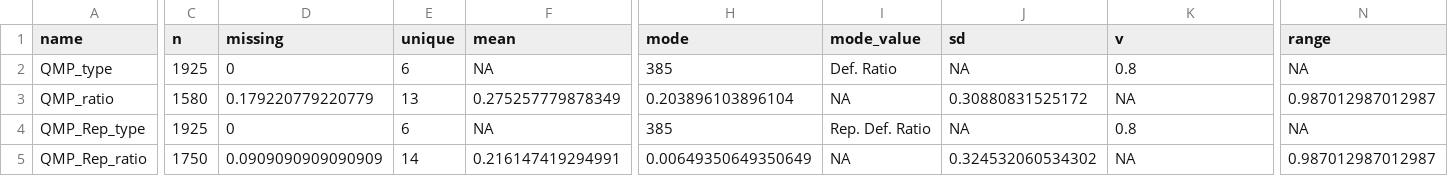
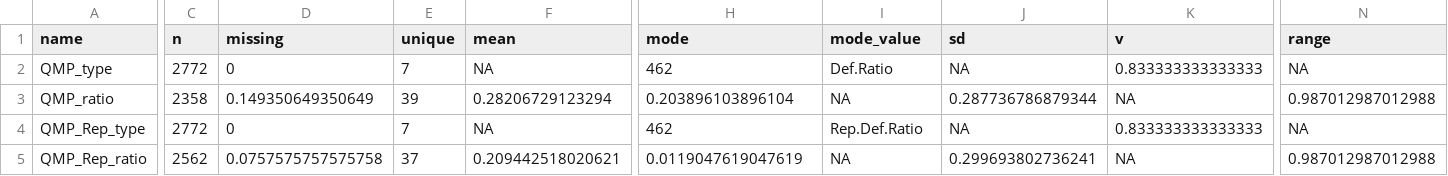
Before and after one commit to CasGoos/measurement_and_replication, a CSV file: Data/AnalysisData/codebook_plot_46_data_REV.csv, drawn as a sheet; only a part is shown, gaps mark what is left out; the diff covers the shown part only; the diff names each change by its address in the sheet, - before the commit and + after, or states it on an @@ line.

```diff
--- a/Data/AnalysisData/codebook_plot_46_data_REV.csv
+++ b/Data/AnalysisData/codebook_plot_46_data_REV.csv
-C2 (n): 1925
+C2 (n): 2772
-E2 (unique): 6
+E2 (unique): 7
-H2 (mode): 385
+H2 (mode): 462
-I2 (mode_value): Def. Ratio
+I2 (mode_value): Def.Ratio
-K2 (v): 0.8
+K2 (v): 0.833333333333333
-C3 (n): 1580
+C3 (n): 2358
-D3 (missing): 0.179220779220779
+D3 (missing): 0.149350649350649
-E3 (unique): 13
+E3 (unique): 39
-F3 (mean): 0.275257779878349
+F3 (mean): 0.28206729123294
-J3 (sd): 0.30880831525172
+J3 (sd): 0.287736786879344
-N3 (range): 0.987012987012987
+N3 (range): 0.987012987012988
-C4 (n): 1925
+C4 (n): 2772
-E4 (unique): 6
+E4 (unique): 7
-H4 (mode): 385
+H4 (mode): 462
-I4 (mode_value): Rep. Def. Ratio
+I4 (mode_value): Rep.Def.Ratio
-K4 (v): 0.8
+K4 (v): 0.833333333333333
-C5 (n): 1750
+C5 (n): 2562
-D5 (missing): 0.0909090909090909
+D5 (missing): 0.0757575757575758
-E5 (unique): 14
+E5 (unique): 37
-F5 (mean): 0.216147419294991
+F5 (mean): 0.209442518020621
-H5 (mode): 0.00649350649350649
+H5 (mode): 0.0119047619047619
-J5 (sd): 0.324532060534302
+J5 (sd): 0.299693802736241
-N5 (range): 0.987012987012987
+N5 (range): 0.987012987012988
```
Also changed, not shown: 9 edited cells elsewhere in this file, Data/AnalysisData/codebook_Plot_46_data.csv, 14 other files.
